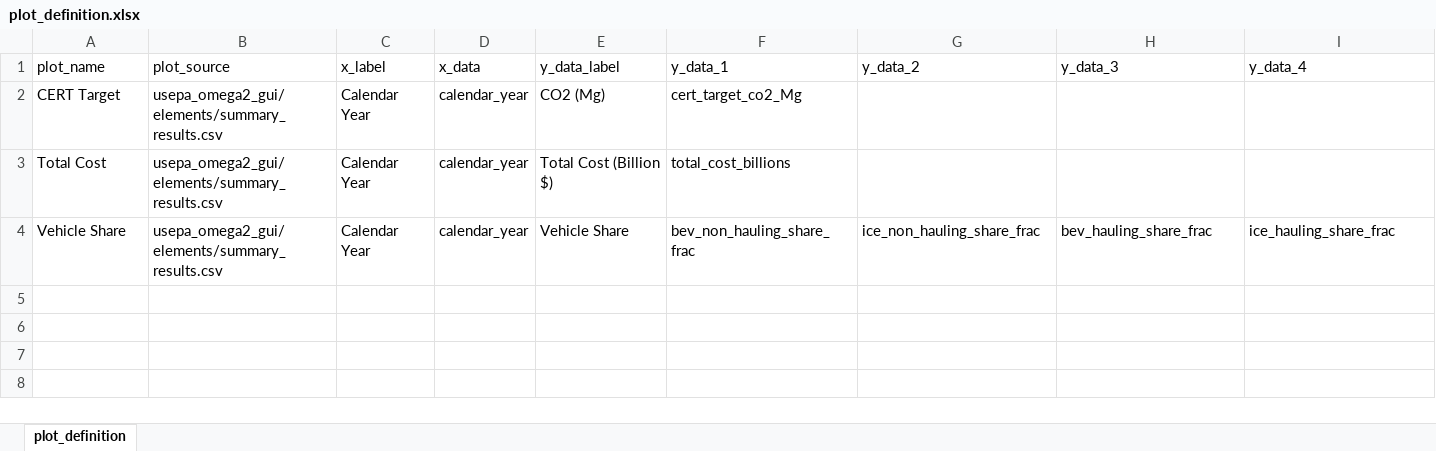
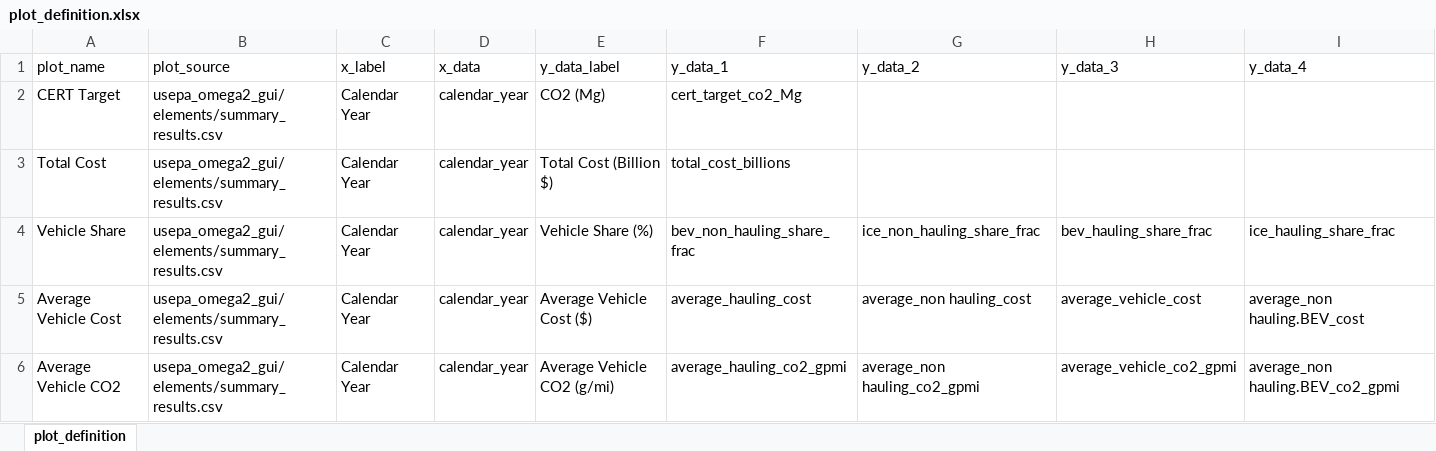
Before and after one commit to USEPA/EPA_OMEGA_Model, an Excel workbook: usepa_omega2_gui/elements/plot_definition.xlsx, sheet plot_definition, drawn as a sheet; only a part is shown; values as stored, in another font and other column widths than the file's, no borders; rows hold the shown columns only; the diff names each change by its address in the sheet, - before the commit and + after, or states it on an @@ line.

```diff
--- a/usepa_omega2_gui/elements/plot_definition.xlsx (sheet plot_definition)
+++ b/usepa_omega2_gui/elements/plot_definition.xlsx (sheet plot_definition)
-E4 (y_data_label): Vehicle Share
+E4 (y_data_label): Vehicle Share (%)
+row 5: Average Vehicle Cost | usepa_omega2_gui/elements/summary_results.csv | Calendar Year | calendar_year | Average Vehicle Cost ($) | average_hauling_cost | average_non hauling_cost | average_vehicle_cost | average_non hauling.BEV_cost
+row 6: Average Vehicle CO2 | usepa_omega2_gui/elements/summary_results.csv | Calendar Year | calendar_year | Average Vehicle CO2 (g/mi) | average_hauling_co2_gpmi | average_non hauling_co2_gpmi | average_vehicle_co2_gpmi | average_non hauling.BEV_co2_gpmi
```
Also changed, not shown: 1 other file.
